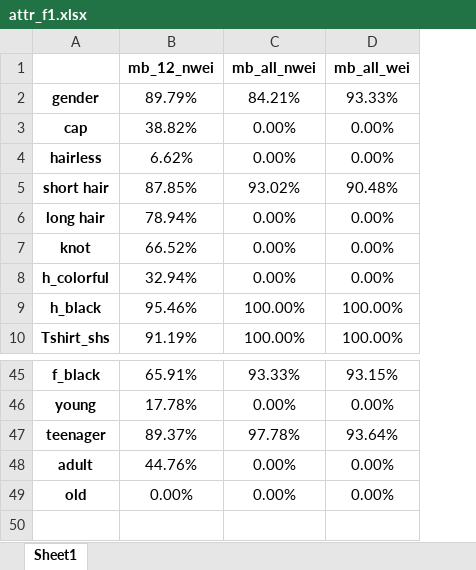
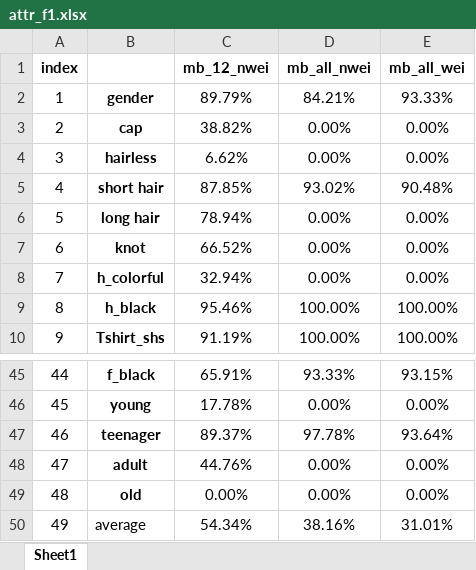
Before and after one commit to Hossein-Bodaghi/SI_attributes, an Excel workbook: results/attr_f1.xlsx, sheet Sheet1, drawn as a sheet; only a part is shown, gaps mark what is left out; values as stored, in another font and other column widths than the file's, no borders; the diff names each change by its address in the sheet, - before the commit and + after, or states it on an @@ line.

```diff
--- a/results/attr_f1.xlsx (sheet Sheet1)
+++ b/results/attr_f1.xlsx (sheet Sheet1)
+column A (index), rows 2-10: 1 | 2 | 3 | 4 | 5 | 6 | 7 | 8 | 9; rows 45-49: 44 | 45 | 46 | 47 | 48
+row 50: 49 | average | 54.34% | 38.16% | 31.01%
```
Also changed, not shown: 12 other files.
